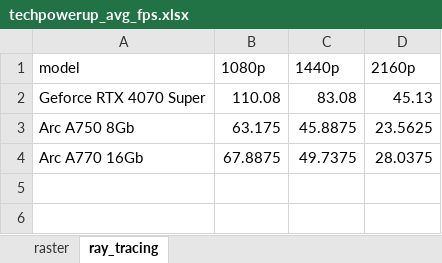
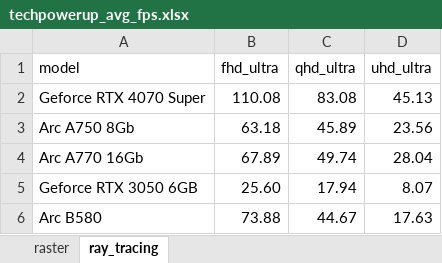
Before and after one commit to VFLins/gpu_prices, an Excel workbook: backend/data/techpowerup_avg_fps.xlsx, sheet ray_tracing, drawn as a sheet; values as stored, in another font and other column widths than the file's, no borders; the diff names each change by its address in the sheet, - before the commit and + after, or states it on an @@ line.

```diff
--- a/backend/data/techpowerup_avg_fps.xlsx (sheet ray_tracing)
+++ b/backend/data/techpowerup_avg_fps.xlsx (sheet ray_tracing)
-B1: 1080p
+B1: fhd_ultra
-C1: 1440p
+C1: qhd_ultra
-D1: 2160p
+D1: uhd_ultra
-B3 (fhd_ultra): 63.175
+B3 (fhd_ultra): 63.18
-C3 (qhd_ultra): 45.8875
+C3 (qhd_ultra): 45.89
-D3 (uhd_ultra): 23.5625
+D3 (uhd_ultra): 23.56
-B4 (fhd_ultra): 67.8875
+B4 (fhd_ultra): 67.89
-C4 (qhd_ultra): 49.7375
+C4 (qhd_ultra): 49.74
-D4 (uhd_ultra): 28.0375
+D4 (uhd_ultra): 28.04
+row 5: Geforce RTX 3050 6GB | 25.60 | 17.94 | 8.07
+row 6: Arc B580 | 73.88 | 44.67 | 17.63
```
Also changed, not shown: sheet raster, 4 other files.
